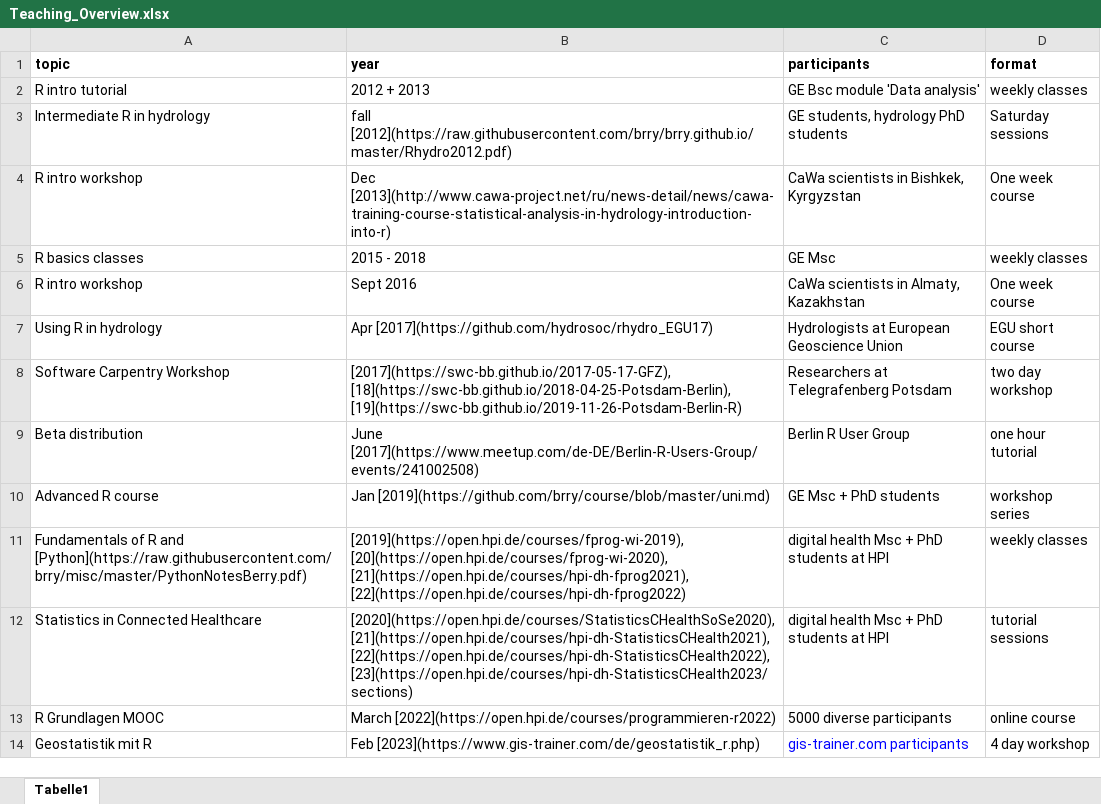
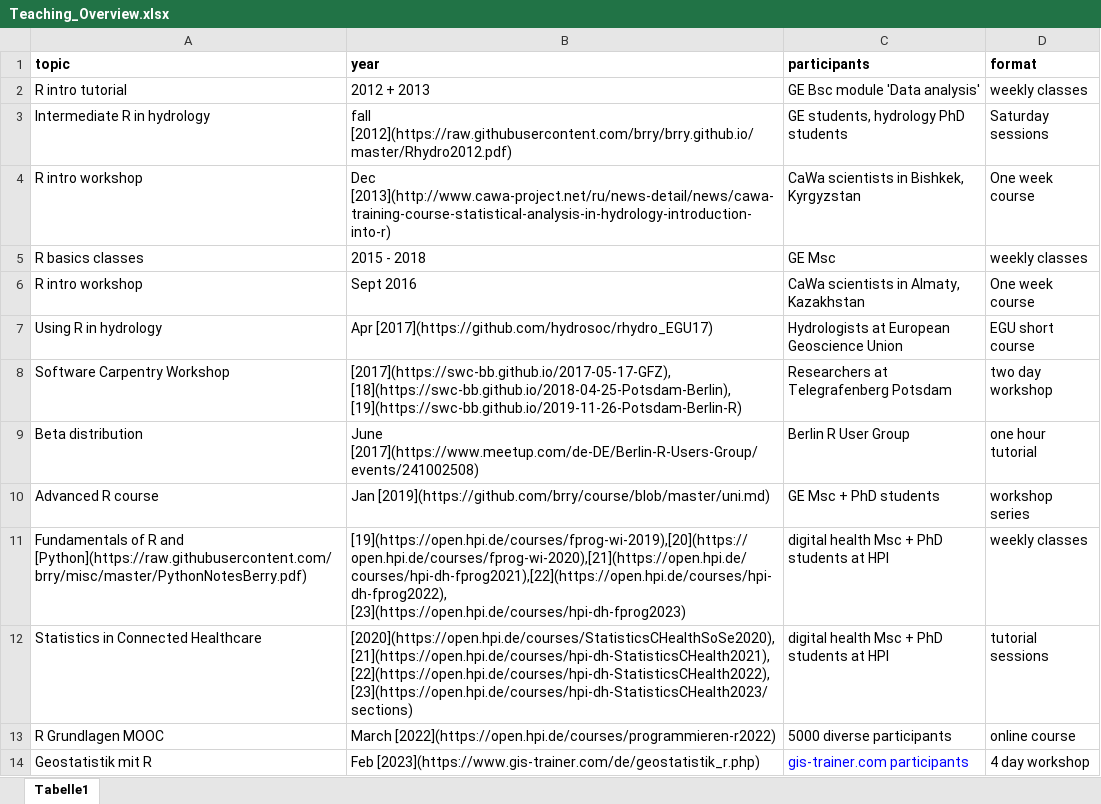
Before and after one commit to brry/brry.github.io, an Excel workbook: Teaching_Overview.xlsx, sheet Tabelle1, drawn as a sheet; values as stored, in another font and other column widths than the file's, no borders; the diff names each change by its address in the sheet, - before the commit and + after, or states it on an @@ line.

```diff
--- a/Teaching_Overview.xlsx (sheet Tabelle1)
+++ b/Teaching_Overview.xlsx (sheet Tabelle1)
-B11 (year): [2019](https://open.hpi.de/courses/fprog-wi-2019), [20](https://open.hpi.de/courses/fprog-wi-2020), [21](https://open.hpi.de/courses/hpi-dh-fprog2021), [22](https://open.hpi.de/courses/hpi-dh-fprog2022)
+B11 (year): [19](https://open.hpi.de/courses/fprog-wi-2019),[20](https://open.hpi.de/courses/fprog-wi-2020),[21](https://open.hpi.de/courses/hpi-dh-fprog2021),[22](https://open.hpi.de/courses/hpi-dh-fprog2022), [23](https://open.hpi.de/courses/hpi-dh-fprog2023)
```
Also changed, not shown: 1 other file.
